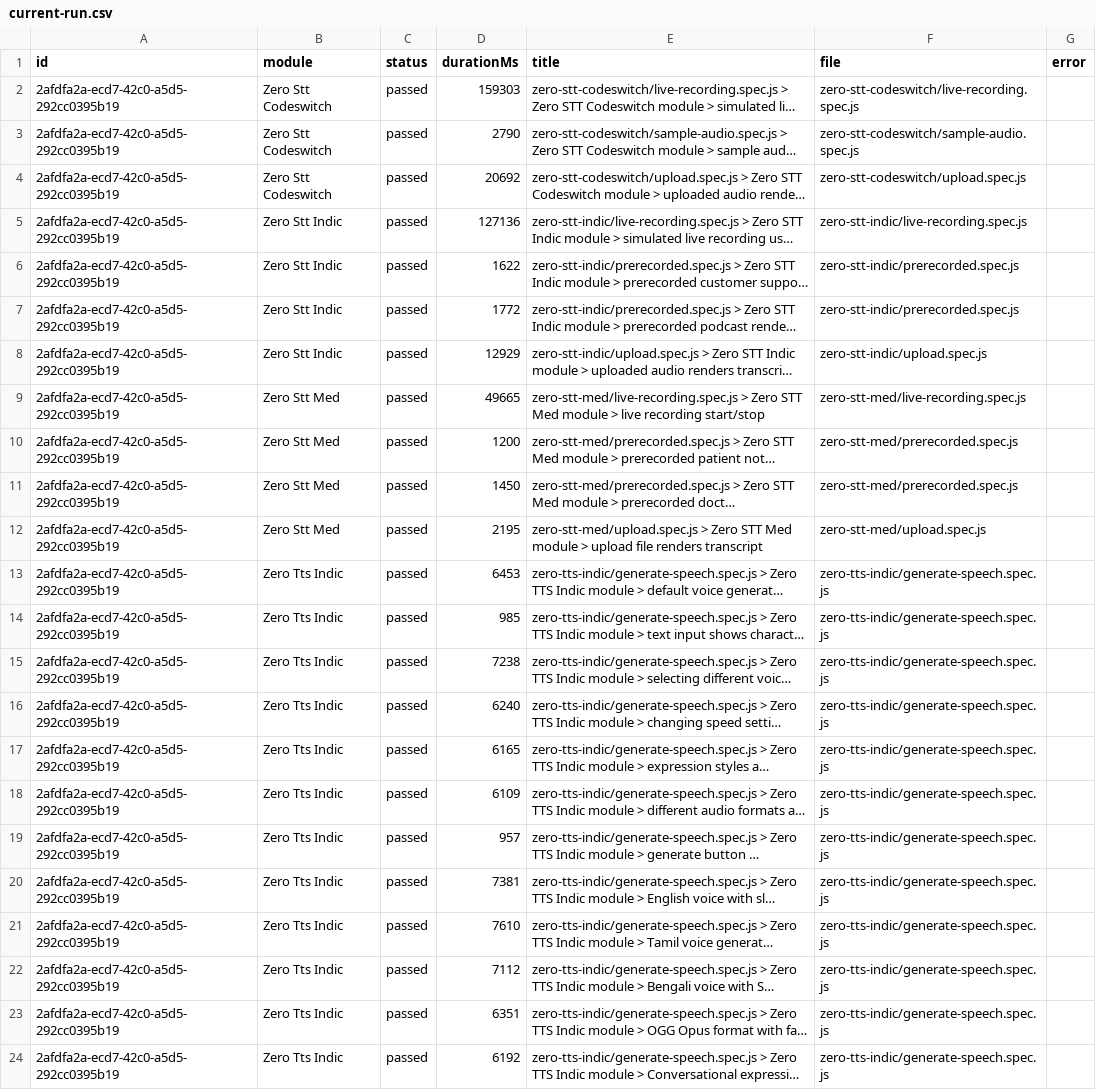
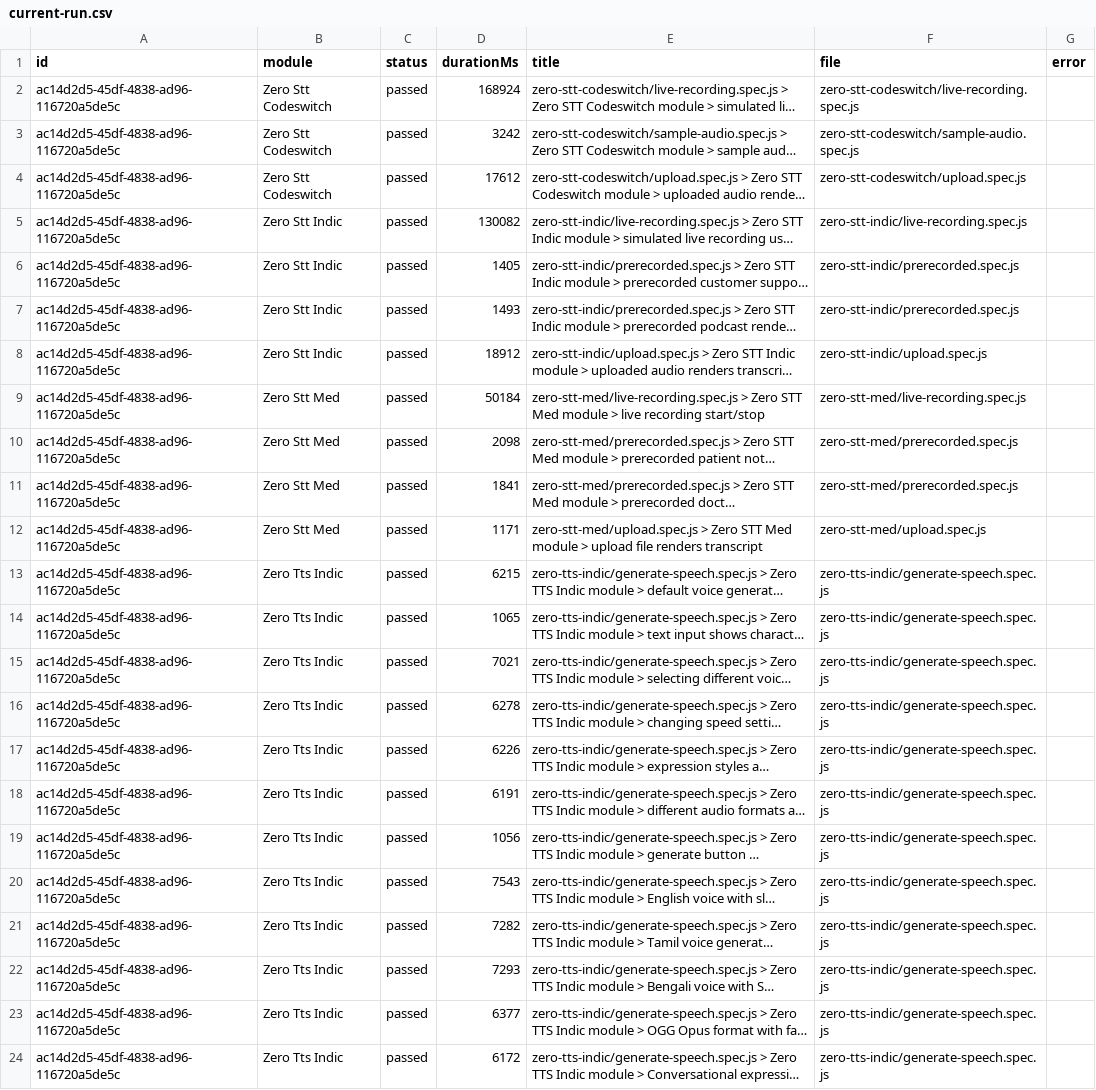
Before and after one commit to Shunyalabsai/widgets-automation, a CSV file: docs/exports/current-run.csv, drawn as a sheet; long unchanged cells end in …; the diff names each change by its address in the sheet, - before the commit and + after, or states it on an @@ line.

```diff
--- a/docs/exports/current-run.csv
+++ b/docs/exports/current-run.csv
-A2:A24 (id): 2afdfa2a-ecd7-42c0-a5d5-292cc0395b19
+A2:A24 (id): ac14d2d5-45df-4838-ad96-116720a5de5c
-D2 (durationMs): 159303
+D2 (durationMs): 168924
-D3 (durationMs): 2790
+D3 (durationMs): 3242
-D4 (durationMs): 20692
+D4 (durationMs): 17612
-D5 (durationMs): 127136
+D5 (durationMs): 130082
-D6 (durationMs): 1622
+D6 (durationMs): 1405
-D7 (durationMs): 1772
+D7 (durationMs): 1493
-D8 (durationMs): 12929
+D8 (durationMs): 18912
-D9 (durationMs): 49665
+D9 (durationMs): 50184
-D10 (durationMs): 1200
+D10 (durationMs): 2098
-D11 (durationMs): 1450
+D11 (durationMs): 1841
-D12 (durationMs): 2195
+D12 (durationMs): 1171
-D13 (durationMs): 6453
+D13 (durationMs): 6215
-D14 (durationMs): 985
+D14 (durationMs): 1065
-D15 (durationMs): 7238
+D15 (durationMs): 7021
-D16 (durationMs): 6240
+D16 (durationMs): 6278
-D17 (durationMs): 6165
+D17 (durationMs): 6226
-D18 (durationMs): 6109
+D18 (durationMs): 6191
-D19 (durationMs): 957
+D19 (durationMs): 1056
-D20 (durationMs): 7381
+D20 (durationMs): 7543
-D21 (durationMs): 7610
+D21 (durationMs): 7282
-D22 (durationMs): 7112
+D22 (durationMs): 7293
-D23 (durationMs): 6351
+D23 (durationMs): 6377
-D24 (durationMs): 6192
+D24 (durationMs): 6172
```
Also changed, not shown: docs/exports/all-runs-summary.csv, 2 other files.
